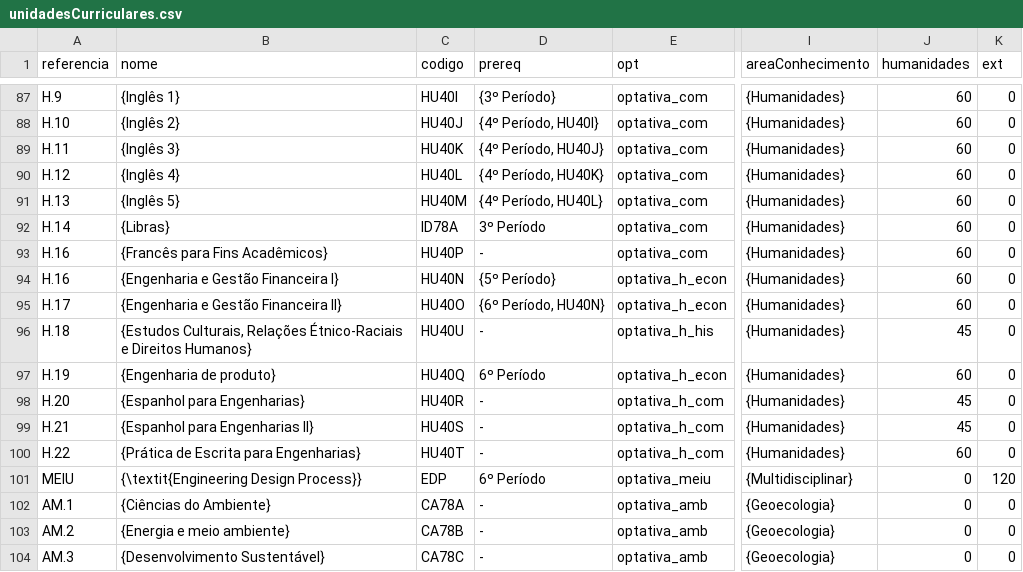
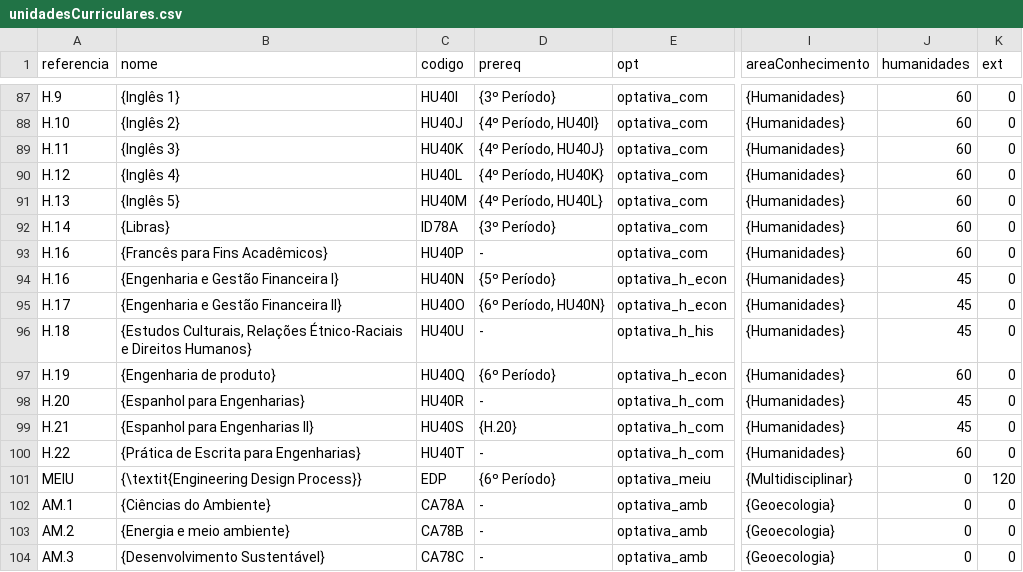
Before and after one commit to coele-td/ppc2021, a CSV file: Dados/unidadesCurriculares.csv, drawn as a sheet; only a part is shown, gaps mark what is left out; the diff names each change by its address in the sheet, - before the commit and + after, or states it on an @@ line.

Commit message:
Atualizado unidadesCurriculares.csv

```diff
--- a/Dados/unidadesCurriculares.csv
+++ b/Dados/unidadesCurriculares.csv
-D92 (prereq): 3º Período
+D92 (prereq): {3º Período}
-J94:J95 (humanidades): 60
+J94:J95 (humanidades): 45
-D97 (prereq): 6º Período
+D97 (prereq): {6º Período}
-D99 (prereq): -
+D99 (prereq): {H.20}
-D101 (prereq): 6º Período
+D101 (prereq): {6º Período}
```
Also changed, not shown: 3 other files.
